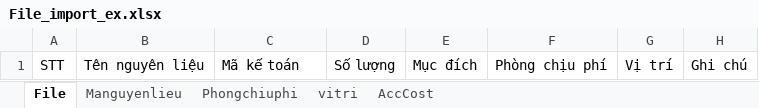
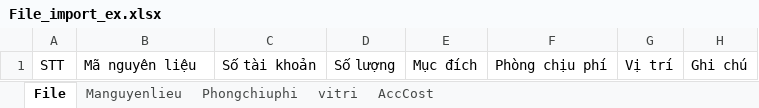
Before and after one commit to Tanbanla/KanziSystem, an Excel workbook: Data/File_import_ex.xlsx, sheet File, drawn as a sheet; values as stored, in another font and other column widths than the file's, no borders; the diff names each change by its address in the sheet, - before the commit and + after, or states it on an @@ line.

```diff
--- a/Data/File_import_ex.xlsx (sheet File)
+++ b/Data/File_import_ex.xlsx (sheet File)
-B1: Tên nguyên liệu
+B1: Mã nguyên liệu
-C1: Mã kế toán
+C1: Số tài khoản
```
Also changed, not shown: sheet Manguyenlieu, wwwroot/template/TemplateCofirmName.xlsx, 33 other files.
